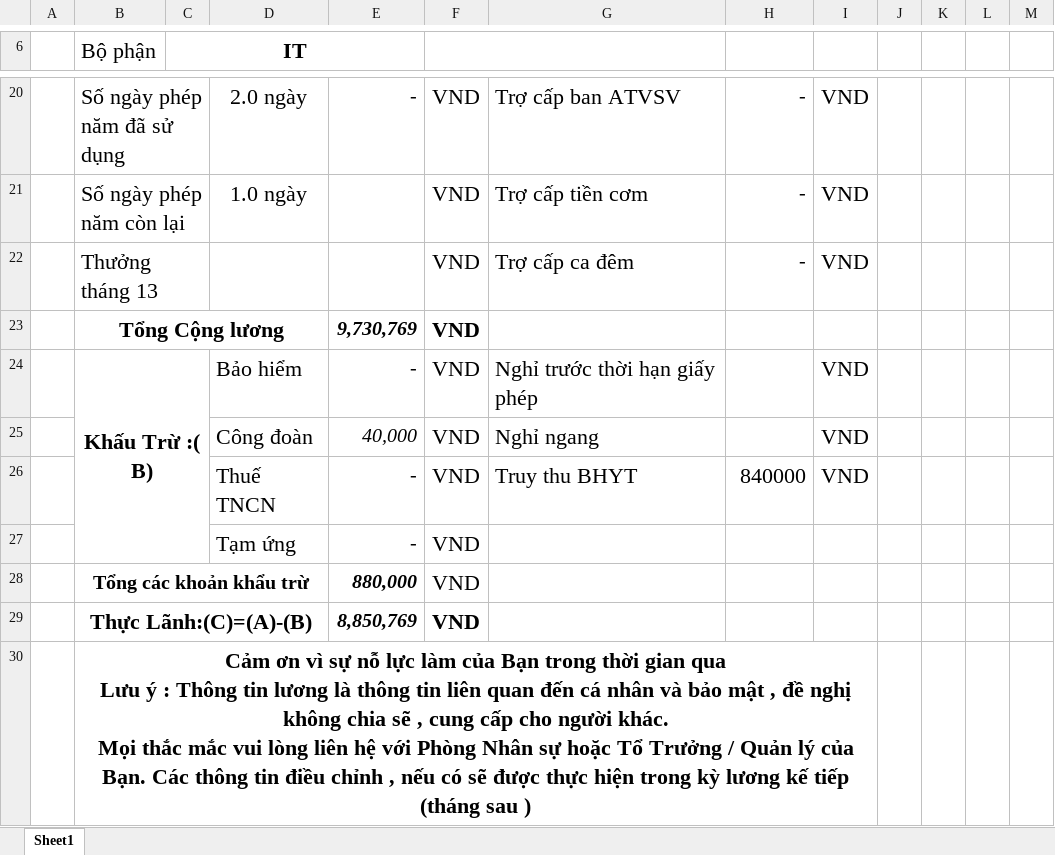
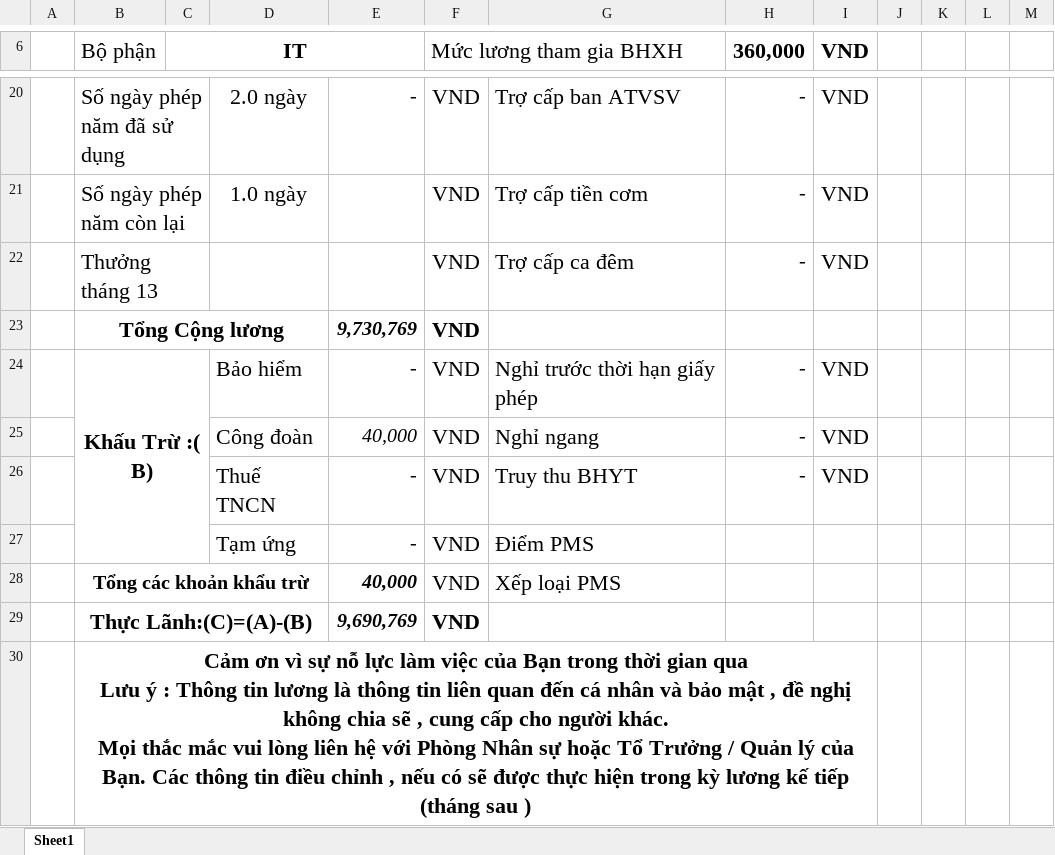
Before and after one commit to doandang-ai-15/thienphumut-hr-backend, an Excel workbook: temp-peyroll-form/payroll-1.xlsx, sheet Sheet1, drawn as a sheet; only a part is shown, gaps mark what is left out; values as stored, in another font and other column widths than the file's, no borders; charts and pictures not drawn; the diff names each change by its address in the sheet, - before the commit and + after, or states it on an @@ line.

```diff
--- a/temp-peyroll-form/payroll-1.xlsx (sheet Sheet1)
+++ b/temp-peyroll-form/payroll-1.xlsx (sheet Sheet1)
-F6: (empty)
+F6: Mức lương tham gia BHXH
-H6: (empty)
+H6: 360,000
-I6: (empty)
+I6: VND
-H24:H25 (360,000): (empty)
+H24:H25 (360,000): -
-H26 (360,000): 840000
+H26 (360,000): -
-H26 italic: off
+H26 italic: on, text size: smaller
-G27: (empty)
+G27: Điểm PMS
-E28: 880,000
+E28: 40,000
-G28: (empty)
+G28: Xếp loại PMS
-E29: 8,850,769
+E29: 9,690,769
-B30 (Bộ phận): …lực làm của Bạn…
+B30 (Bộ phận): …lực làm việc của Bạn…
```
Also changed, not shown: charts or pictures, temp-peyroll-form/Overall-payroll.xlsx, 4 other files.
